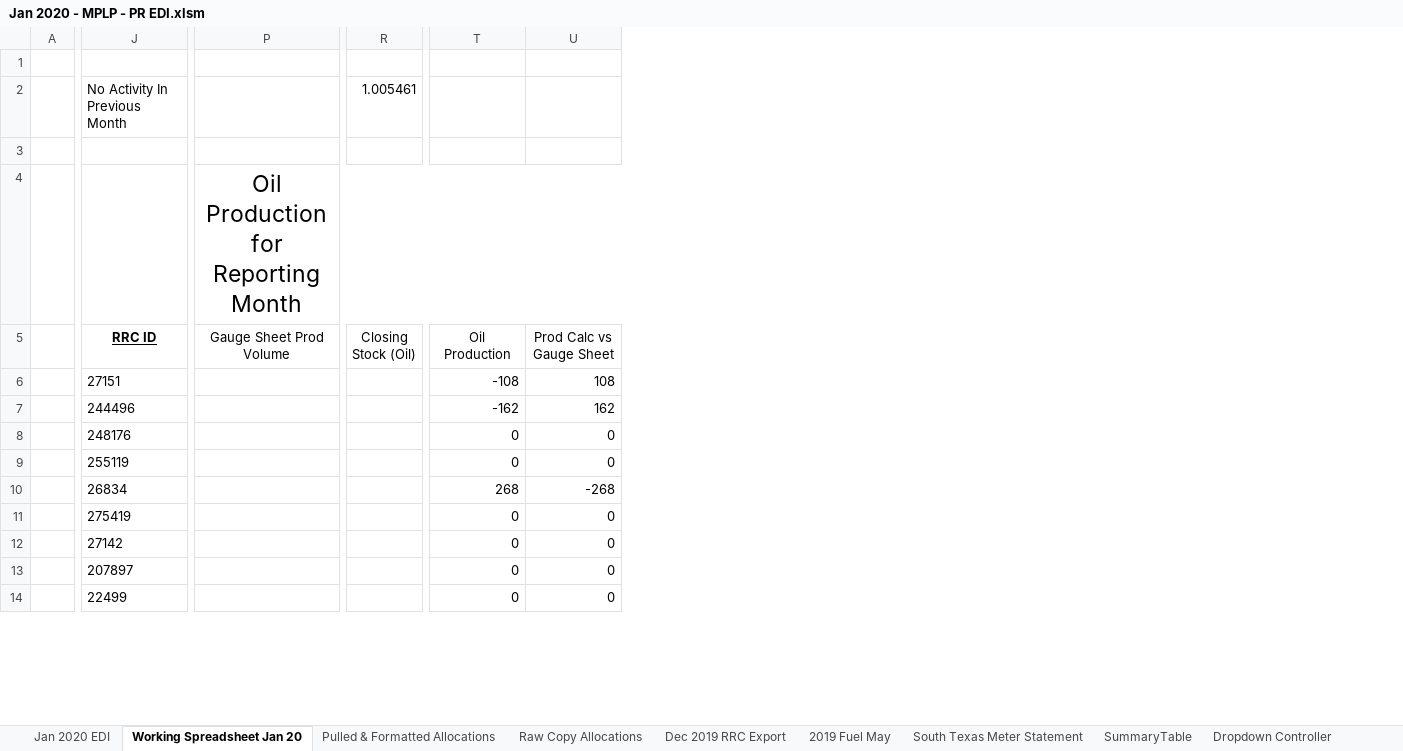
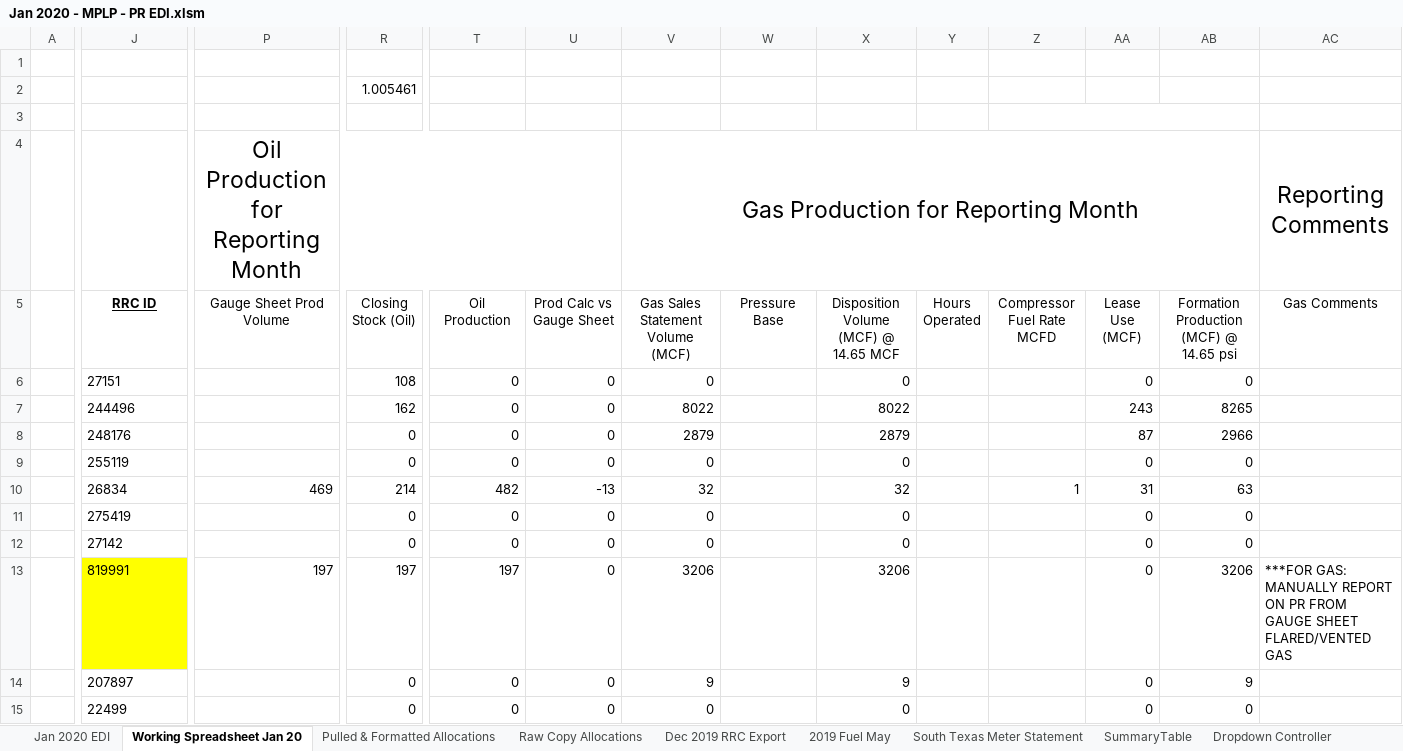
Before and after one commit to mishaun/Production-Reporting-Data-Extraction, an Excel workbook: January 20/Jan 2020 - MPLP - PR EDI.xlsm, sheet Working Spreadsheet Jan 20, drawn as a sheet; only a part is shown, gaps mark what is left out; values as stored, in another font and other column widths than the file's, no borders; conditional formats and table styles not drawn; addresses are those after the commit; rows hold the shown columns only; the diff covers the shown part only; the diff names each change by its address in the sheet, - before the commit and + after, or states it on an @@ line.

```diff
--- a/January 20/Jan 2020 - MPLP - PR EDI.xlsm (sheet Working Spreadsheet Jan 20)
+++ b/January 20/Jan 2020 - MPLP - PR EDI.xlsm (sheet Working Spreadsheet Jan 20)
@@ column V (Gas Sales Statement Volume (MCF)) unhidden, row 4: Gas Production for Reporting Month; rows 6-12: 0 | 8022 | 2879 | 0 | 32 | 0 | 0; rows 14-15: 9 | 0 @@
@@ column W (Pressure Base) unhidden, empty @@
@@ column X unhidden, rows 5-12: Disposition Volume (MCF) @ 14.65 MCF | 0 | 8022 | 2879 | 0 | 32 | 0 | 0; rows 14-15: 9 | 0 @@
@@ column Y (Hours Operated) unhidden, empty @@
@@ column Z (Compressor Fuel Rate MCFD) unhidden, row 10: 1 @@
@@ column AA (Lease Use (MCF)) unhidden, rows 6-12: 0 | 243 | 87 | 0 | 31 | 0 | 0; rows 14-15: 0 | 0 @@
@@ column AB unhidden, rows 5-12: Formation Production (MCF) @ 14.65 psi | 0 | 8265 | 2966 | 0 | 63 | 0 | 0; rows 14-15: 9 | 0 @@
@@ column AC (Gas Comments) unhidden, row 4: Reporting Comments @@
-J2 (RRC ID): No Activity In Previous Month
+J2 (RRC ID): (empty)
-R6 (Closing Stock (Oil)): (empty)
+R6 (Closing Stock (Oil)): 108
-T6 (Oil Production): -108
+T6 (Oil Production): 0
-U6 (Prod Calc vs Gauge Sheet): 108
+U6 (Prod Calc vs Gauge Sheet): 0
-R7 (Closing Stock (Oil)): (empty)
+R7 (Closing Stock (Oil)): 162
-T7 (Oil Production): -162
+T7 (Oil Production): 0
-U7 (Prod Calc vs Gauge Sheet): 162
+U7 (Prod Calc vs Gauge Sheet): 0
-R8:R9 (Closing Stock (Oil)): (empty)
+R8:R9 (Closing Stock (Oil)): 0
-P10 (Gauge Sheet Prod Volume): (empty)
+P10 (Gauge Sheet Prod Volume): 469
-R10 (Closing Stock (Oil)): (empty)
+R10 (Closing Stock (Oil)): 214
-T10 (Oil Production): 268
+T10 (Oil Production): 482
-U10 (Prod Calc vs Gauge Sheet): -268
+U10 (Prod Calc vs Gauge Sheet): -13
-R11:R12 (Closing Stock (Oil)): (empty)
+R11:R12 (Closing Stock (Oil)): 0
+row 13:  | 819991 | 197 | 197 | 197 | 0 | 3206 |  | 3206 |  |  | 0 | 3206 | ***FOR GAS: MANUALLY REPORT ON PR FROM GAUGE SHEET FLARED/VENTED GAS
-R14:R15 (Closing Stock (Oil)): (empty)
+R14:R15 (Closing Stock (Oil)): 0
```
Also changed, not shown: 2 added rows, 341 edited cells and cell formats elsewhere in this sheet, sheet Jan 2020 EDI, sheet Dec 2019 RRC Export, formulas that keep their value, hidden cells, January 20/Gauge Sheets - January 2020/Mi West.xlsx, 2 other files.
